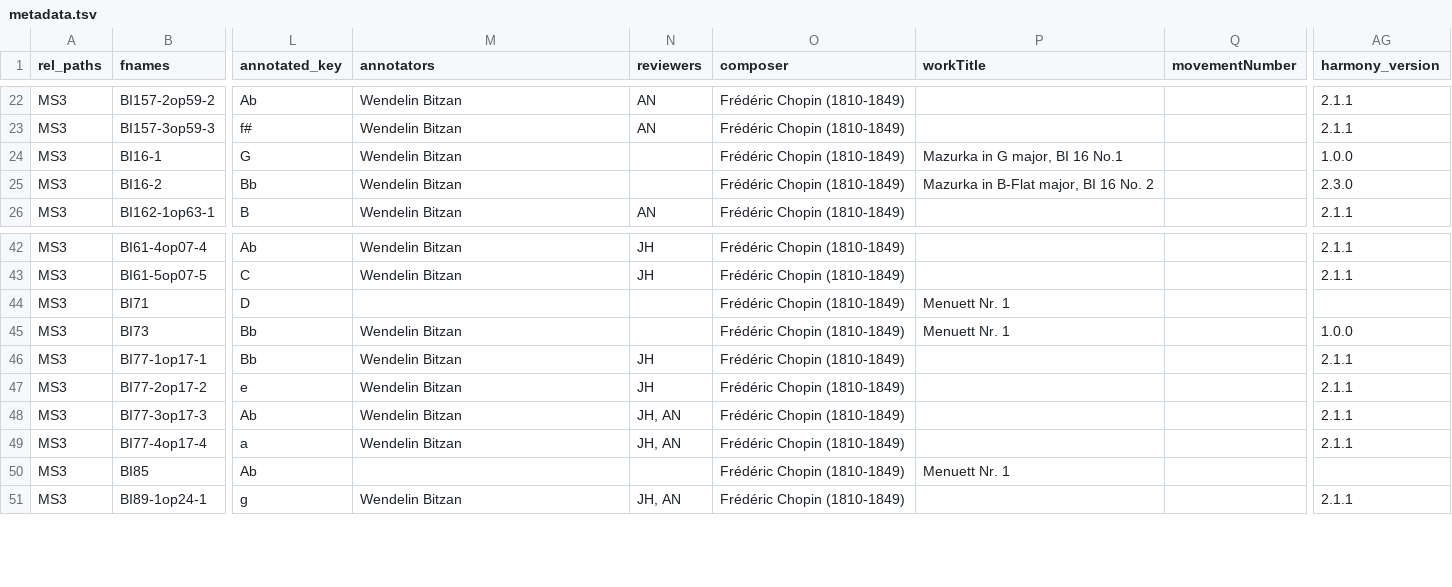
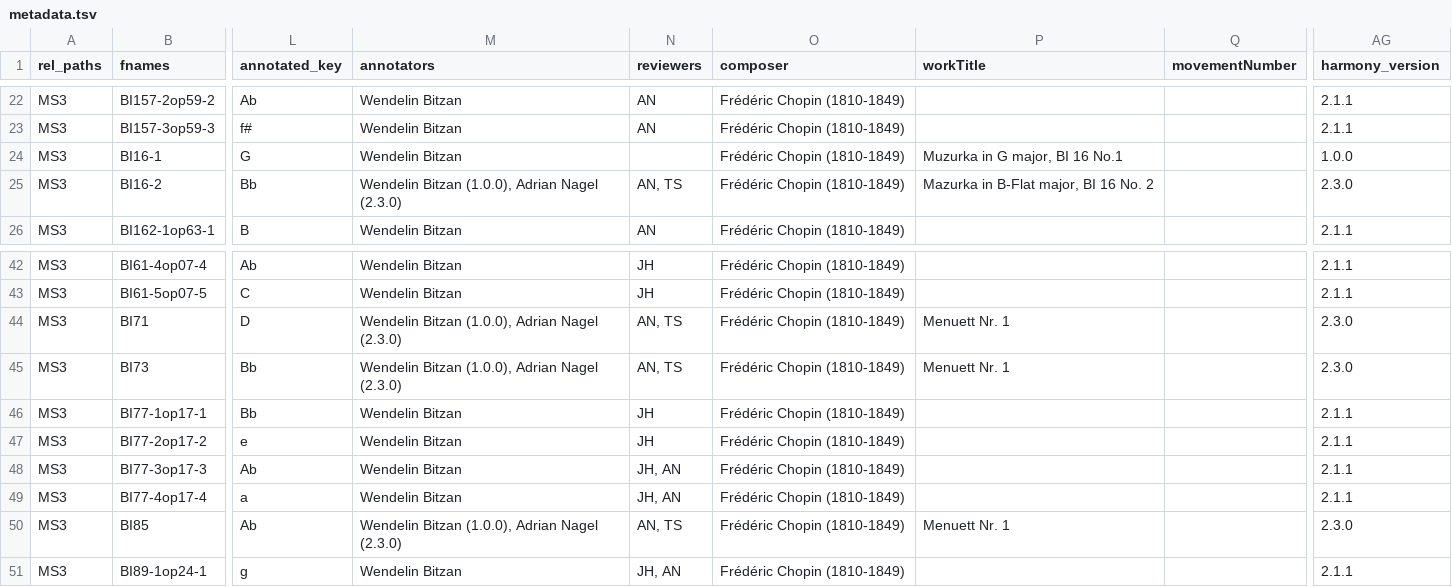
Before and after one commit to DCMLab/chopin_mazurkas, a TSV file: metadata.tsv, drawn as a sheet; only a part is shown, gaps mark what is left out; the diff names each change by its address in the sheet, - before the commit and + after, or states it on an @@ line.

Commit message:
adds missing metadata

```diff
--- a/metadata.tsv
+++ b/metadata.tsv
-P24 (workTitle): Mazurka in G major, BI 16 No.1
+P24 (workTitle): Muzurka in G major, BI 16 No.1
-M25 (annotators): Wendelin Bitzan
+M25 (annotators): Wendelin Bitzan (1.0.0), Adrian Nagel (2.3.0)
-N25 (reviewers): (empty)
+N25 (reviewers): AN, TS
-M44 (annotators): (empty)
+M44 (annotators): Wendelin Bitzan (1.0.0), Adrian Nagel (2.3.0)
-N44:N45 (reviewers): (empty)
+N44:N45 (reviewers): AN, TS
-AG44 (harmony_version): (empty)
+AG44 (harmony_version): 2.3.0
-M45 (annotators): Wendelin Bitzan
+M45 (annotators): Wendelin Bitzan (1.0.0), Adrian Nagel (2.3.0)
-AG45 (harmony_version): 1.0.0
+AG45 (harmony_version): 2.3.0
-M50 (annotators): (empty)
+M50 (annotators): Wendelin Bitzan (1.0.0), Adrian Nagel (2.3.0)
-N50 (reviewers): (empty)
+N50 (reviewers): AN, TS
-AG50 (harmony_version): (empty)
+AG50 (harmony_version): 2.3.0
```
Also changed, not shown: 6 other files.
